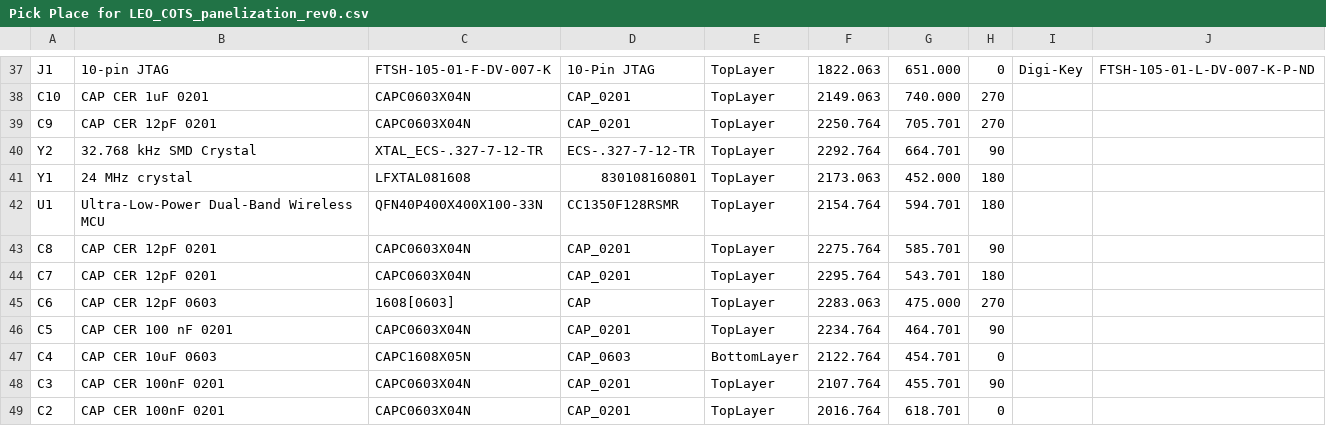
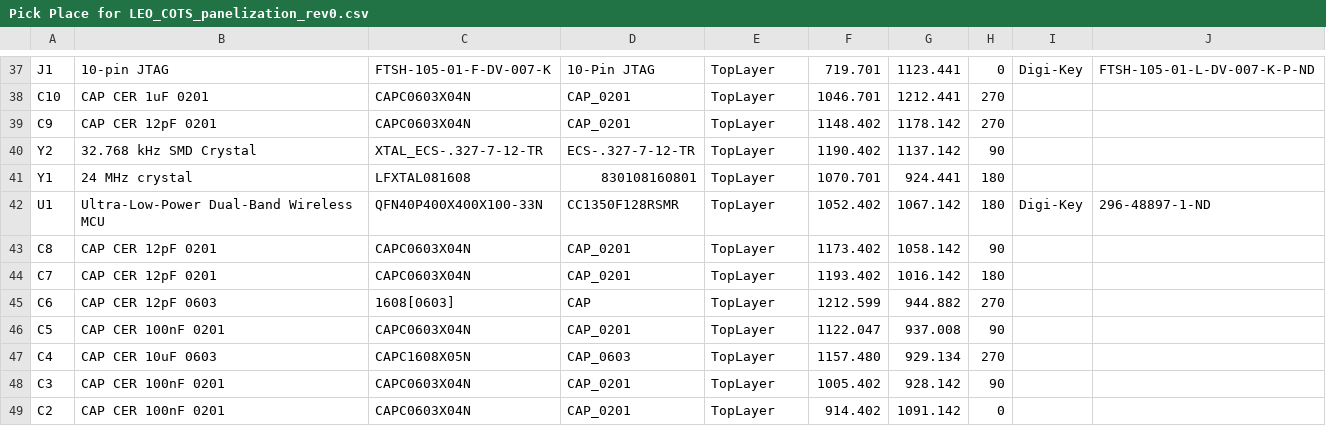
Before and after one commit to bpkempke/um-leo-cots, a CSV file: pcbs/rev0/LEO_COTS_panelization_rev0/Project Outputs for LEO_COTS_panelization_rev0/Pick Place/Pick Place for LEO_COTS_panelization_rev0.csv, drawn as a sheet; only a part is shown, gaps mark what is left out; the diff covers the shown part only; the diff names each change by its address in the sheet, - before the commit and + after, or states it on an @@ line.

```diff
--- a/pcbs/rev0/LEO_COTS_panelization_rev0/Project Outputs for LEO_COTS_panelization_rev0/Pick Place/Pick Place for LEO_COTS_panelization_rev0.csv
+++ b/pcbs/rev0/LEO_COTS_panelization_rev0/Project Outputs for LEO_COTS_panelization_rev0/Pick Place/Pick Place for LEO_COTS_panelization_rev0.csv
-F37: 1822.063
+F37: 719.701
-G37: 651.000
+G37: 1123.441
-F38: 2149.063
+F38: 1046.701
-G38: 740.000
+G38: 1212.441
-F39: 2250.764
+F39: 1148.402
-G39: 705.701
+G39: 1178.142
-F40: 2292.764
+F40: 1190.402
-G40: 664.701
+G40: 1137.142
-F41: 2173.063
+F41: 1070.701
-G41: 452.000
+G41: 924.441
-F42: 2154.764
+F42: 1052.402
-G42: 594.701
+G42: 1067.142
-I42: (empty)
+I42: Digi-Key
-J42: (empty)
+J42: 296-48897-1-ND
-F43: 2275.764
+F43: 1173.402
-G43: 585.701
+G43: 1058.142
-F44: 2295.764
+F44: 1193.402
-G44: 543.701
+G44: 1016.142
-F45: 2283.063
+F45: 1212.599
-G45: 475.000
+G45: 944.882
-B46: CAP CER 100 nF 0201
+B46: CAP CER 100nF 0201
-F46: 2234.764
+F46: 1122.047
-G46: 464.701
+G46: 937.008
-E47: BottomLayer
+E47: TopLayer
-F47: 2122.764
+F47: 1157.480
-G47: 454.701
+G47: 929.134
-H47: 0
+H47: 270
-F48: 2107.764
+F48: 1005.402
-G48: 455.701
+G48: 928.142
-F49: 2016.764
+F49: 914.402
-G49: 618.701
+G49: 1091.142
```
Also changed, not shown: 103 edited cells elsewhere in this file, 16 other files.
